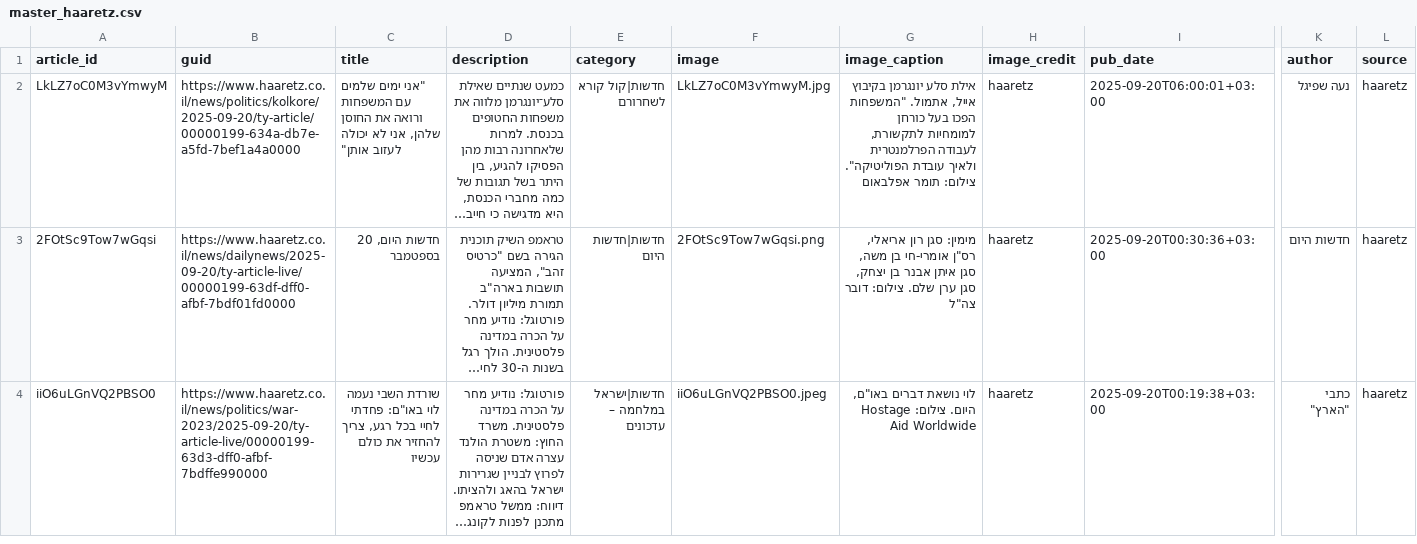
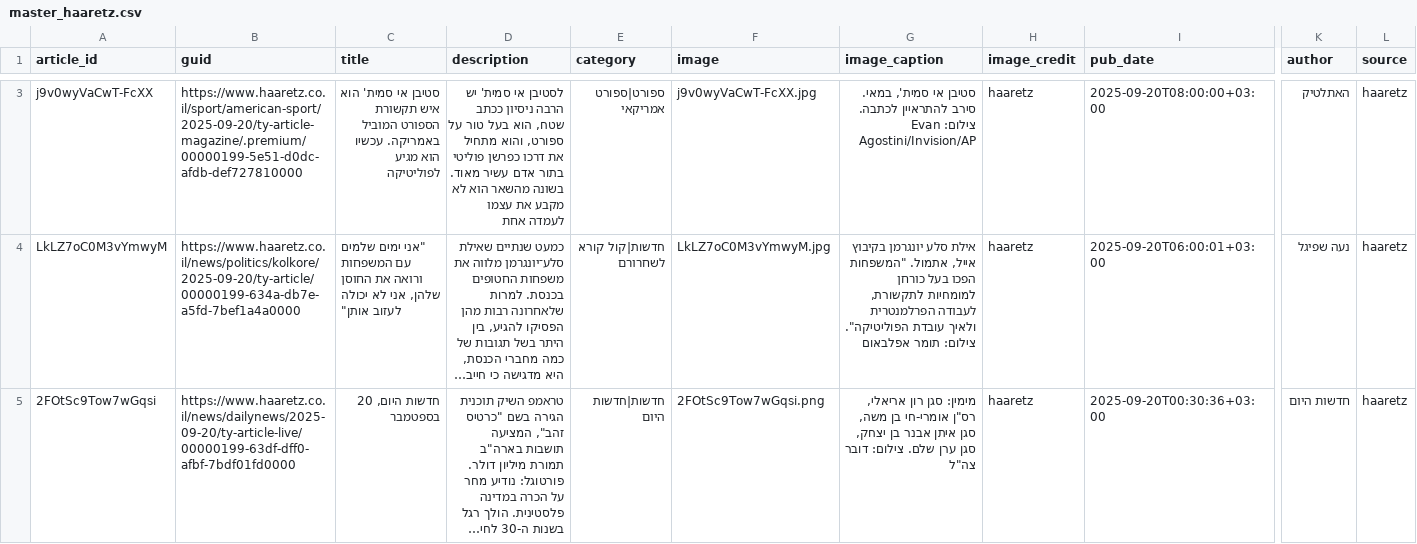
Before and after one commit to saareu/news-mvp, a CSV file: data/master/master_haaretz.csv, drawn as a sheet; only a part is shown, gaps mark what is left out; the shorter side is filled out with more unchanged rows; long unchanged cells end in …; rows hold the shown columns only; the diff covers the shown part only; the diff names each change by its address in the sheet, - before the commit and + after, or states it on an @@ line.

```diff
--- a/data/master/master_haaretz.csv
+++ b/data/master/master_haaretz.csv
+row 3: j9v0wyVaCwT-FcXX | https://www.haaretz.co.il/sport/american-sport/2025-09-20/ty-article-magazine/.premium/00000199-5e51-d0dc-afdb-def727810000 | סטיבן אי סמית' הוא איש תקשורת הספורט המוביל באמריקה. עכשיו הוא מגיע לפוליטיקה | לסטיבן אי סמית' יש הרבה ניסיון ככתב שטח, הוא בעל טור על ספורט, והוא מתחיל את דרכו כפרשן פוליטי בתור אדם עשיר מאוד. בשונה מהשאר הוא לא מקבע את עצמו לעמדה אחת | ספורט|ספורט אמריקאי | j9v0wyVaCwT-FcXX.jpg | סטיבן אי סמית', במאי. סירב להתראיין לכתבה. צילום: Evan Agostini/Invision/AP | haaretz | 2025-09-20T08:00:00+03:00 | האתלטיק | haaretz
```
Also changed, not shown: 1 added row elsewhere in this file, data/master/master_hayom.csv, data/master/master_ynet.csv, 10 other files.
